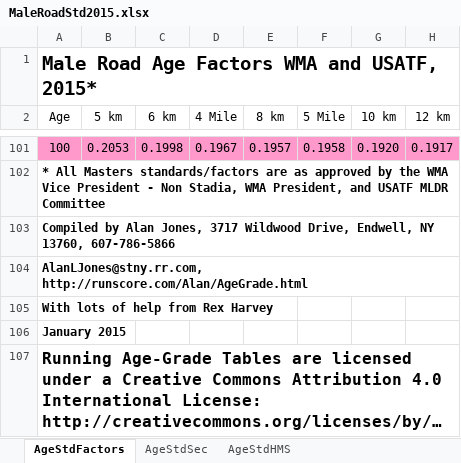
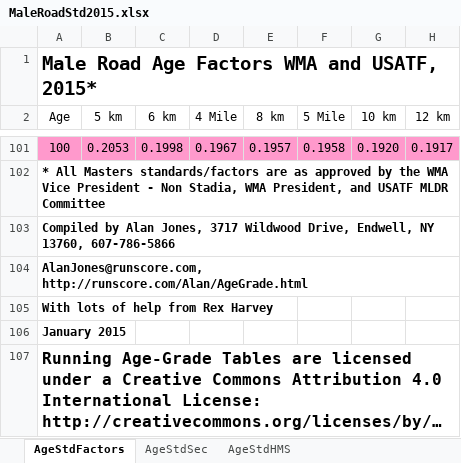
Before and after one commit to AlanLyttonJones/Age-Grade-Tables, an Excel workbook: MaleRoadStd2015.xlsx, sheet AgeStdFactors, drawn as a sheet; only a part is shown, gaps mark what is left out; long unchanged cells end in …; values as stored, in another font and other column widths than the file's, no borders; the diff names each change by its address in the sheet, - before the commit and + after, or states it on an @@ line.

```diff
--- a/MaleRoadStd2015.xlsx (sheet AgeStdFactors)
+++ b/MaleRoadStd2015.xlsx (sheet AgeStdFactors)
-A104 (Age): AlanLJones@stny.rr.com, http://runscore.com/Alan/AgeGrade.html
+A104 (Age): AlanJones@runscore.com, http://runscore.com/Alan/AgeGrade.html
```
Also changed, not shown: sheet AgeStdHMS, FemaleRoadStd2015.xlsx, 2 other files.
